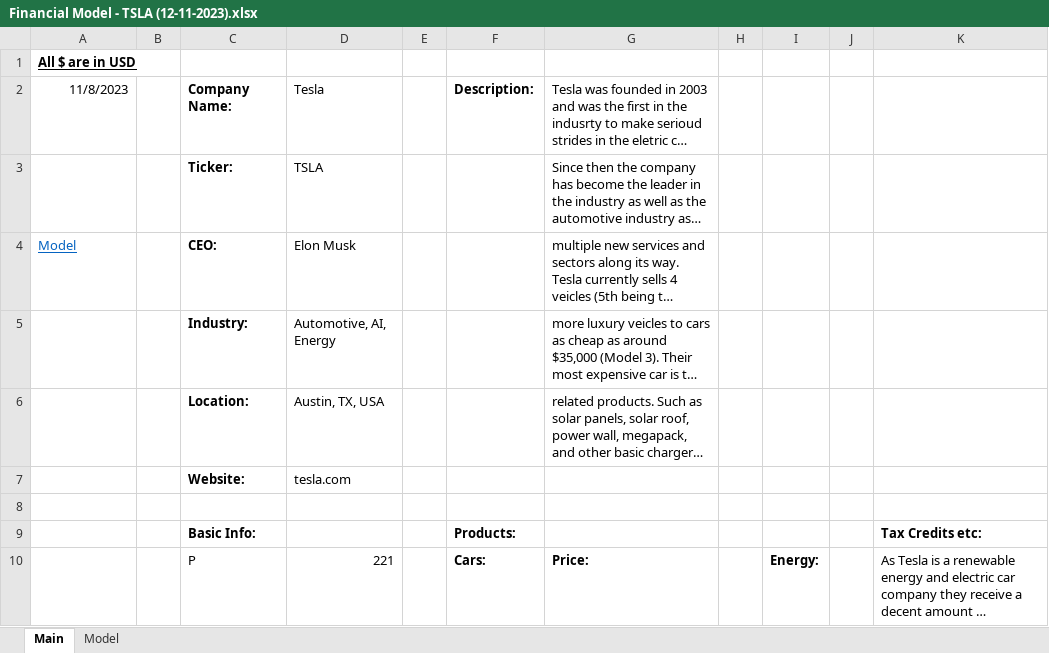
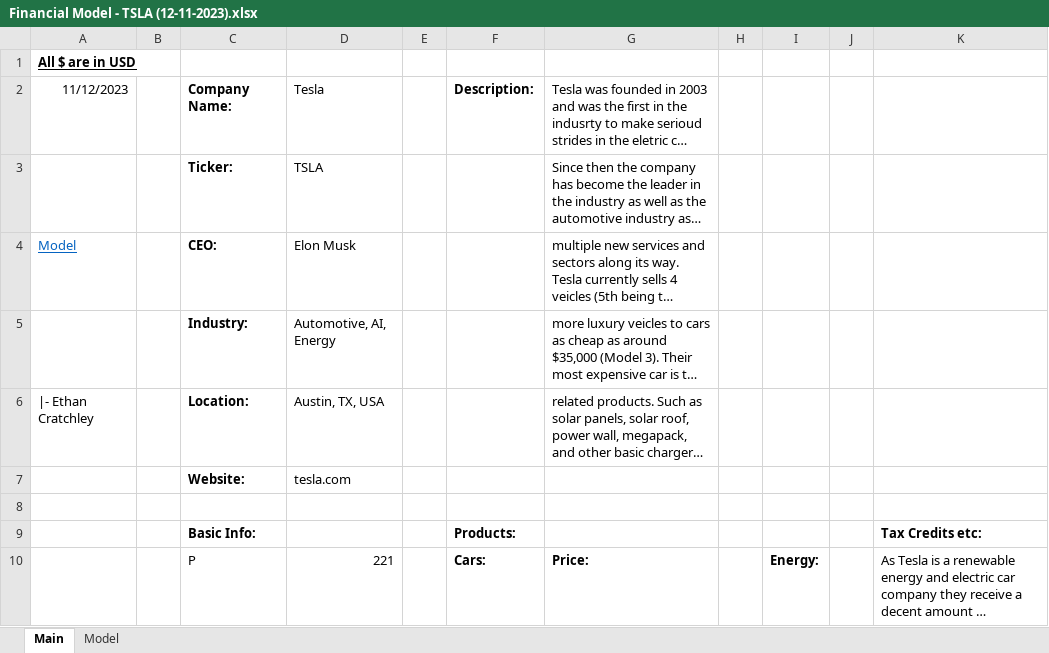
Before and after one commit to EthanCratchley/finance_models, an Excel workbook: TSLA/Financial Model - TSLA (12-11-2023).xlsx, sheet Main, drawn as a sheet; only a part is shown; long unchanged cells end in …; values as stored, in another font and other column widths than the file's, no borders; conditional formats not drawn; the diff names each change by its address in the sheet, - before the commit and + after, or states it on an @@ line.

```diff
--- a/TSLA/Financial Model - TSLA (12-11-2023).xlsx (sheet Main)
+++ b/TSLA/Financial Model - TSLA (12-11-2023).xlsx (sheet Main)
-A2: 11/8/2023
+A2: 11/12/2023
-A6: (empty)
+A6: |- Ethan Cratchley
```
Also changed, not shown: META/Finance Model - META (30-11-23).xlsx, TSLA/Financial Model - TSLA (16-11-2023).xlsx, 2 other files.
